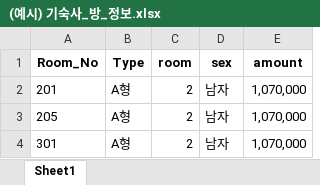
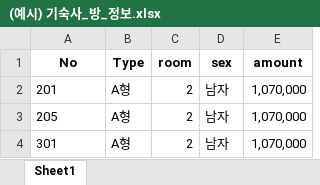
Before and after one commit to rlaghldbs/DmuDomitory, an Excel workbook: (예시) 기숙사_방_정보.xlsx, sheet Sheet1, drawn as a sheet; only a part is shown; values as stored, in another font and other column widths than the file's, no borders; the diff names each change by its address in the sheet, - before the commit and + after, or states it on an @@ line.

```diff
--- a/(예시) 기숙사_방_정보.xlsx (sheet Sheet1)
+++ b/(예시) 기숙사_방_정보.xlsx (sheet Sheet1)
-A1: Room_No
+A1: No
```
Also changed, not shown: 12 other files.
